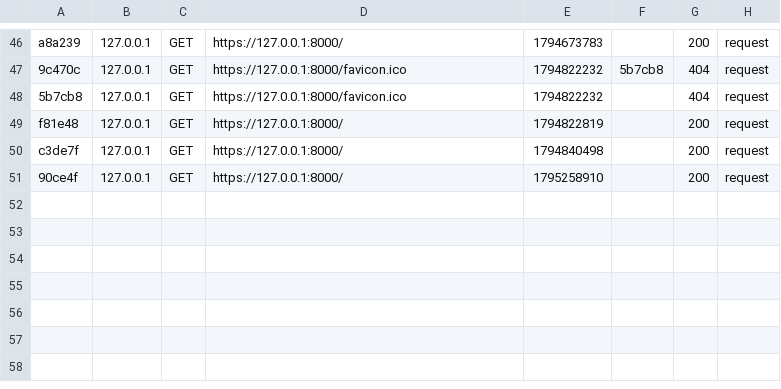
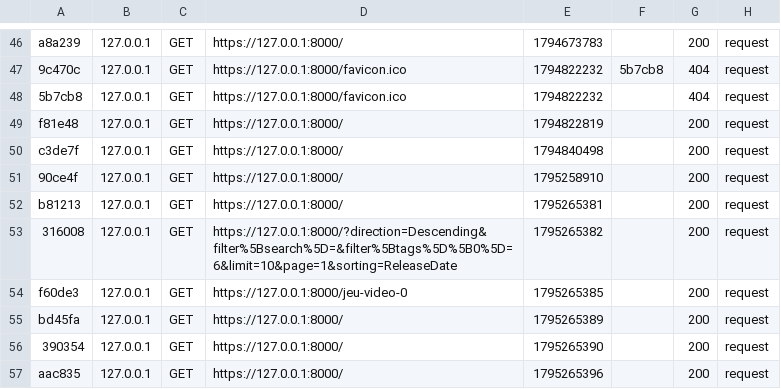
Before and after one commit to Alydiabira/OC14, a CSV file: var/cache/dev/profiler/index.csv, drawn as a sheet; only a part is shown, gaps mark what is left out; the diff names each change by its address in the sheet, - before the commit and + after, or states it on an @@ line.

```diff
--- a/var/cache/dev/profiler/index.csv
+++ b/var/cache/dev/profiler/index.csv
+row 52: b81213 | 127.0.0.1 | GET | https://127.0.0.1:8000/ | 1795265381 |  | 200 | request
+row 53: 316008 | 127.0.0.1 | GET | https://127.0.0.1:8000/?direction=Descending&filter%5Bsearch%5D=&filter%5Btags%5D%5B0%5D=6&limit=10&page=1&sorting=ReleaseDate | 1795265382 |  | 200 | request
+row 54: f60de3 | 127.0.0.1 | GET | https://127.0.0.1:8000/jeu-video-0 | 1795265385 |  | 200 | request
+row 55: bd45fa | 127.0.0.1 | GET | https://127.0.0.1:8000/ | 1795265389 |  | 200 | request
+row 56: 390354 | 127.0.0.1 | GET | https://127.0.0.1:8000/ | 1795265390 |  | 200 | request
+row 57: aac835 | 127.0.0.1 | GET | https://127.0.0.1:8000/ | 1795265396 |  | 200 | request
```
Also changed, not shown: 12 other files.
